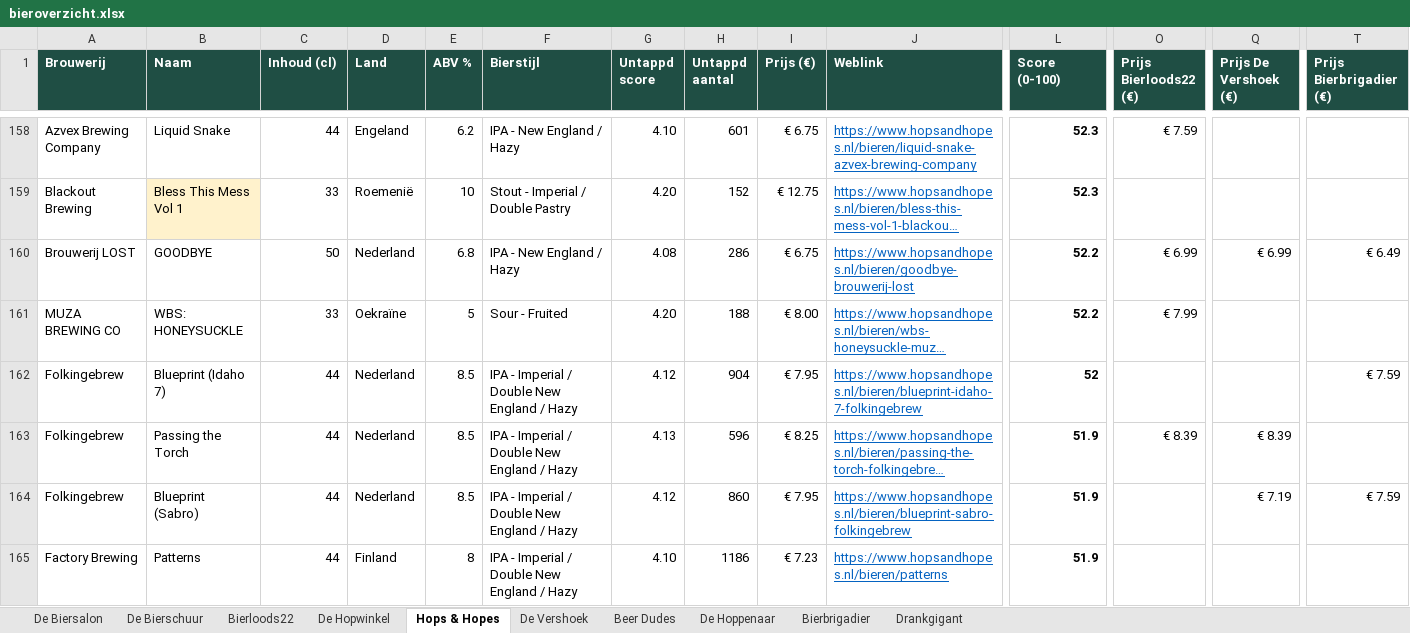
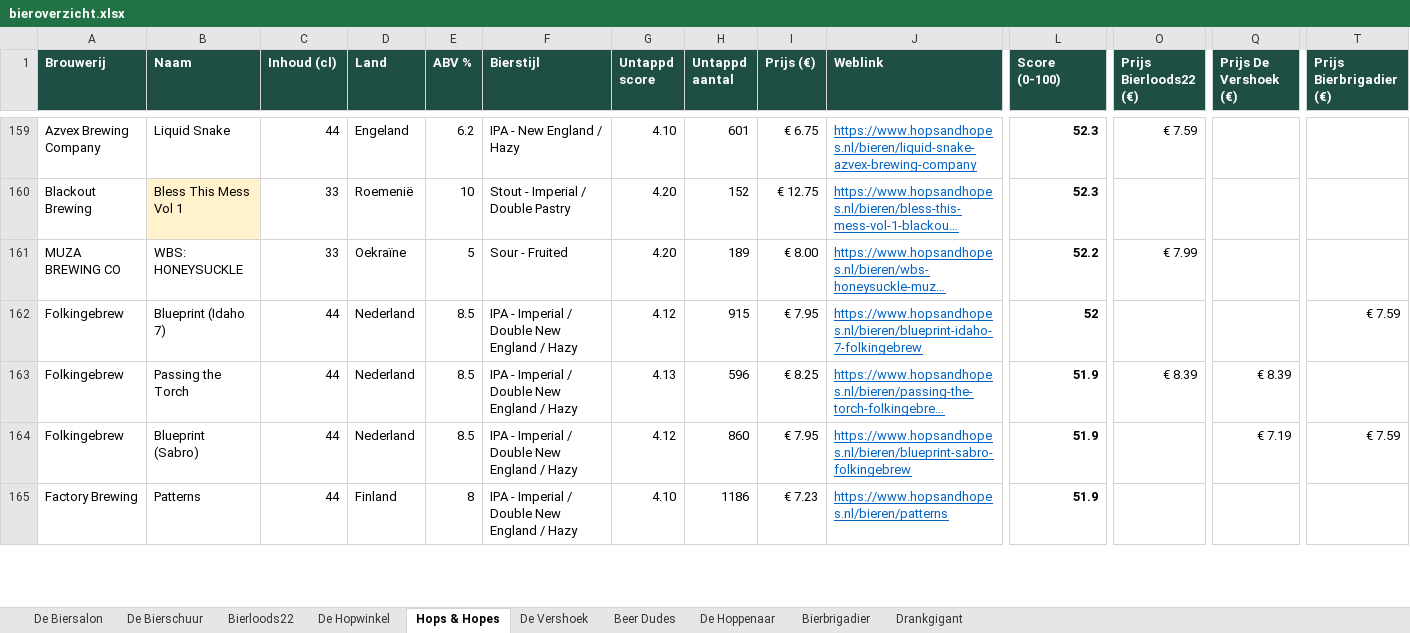
Before and after one commit to RdG-Bier/DeBierScraper, an Excel workbook: docs/bieroverzicht.xlsx, sheet Hops & Hopes, drawn as a sheet; only a part is shown, gaps mark what is left out; long unchanged cells end in …; values as stored, in another font and other column widths than the file's, no borders; conditional formats not drawn; removed rows and columns are numbered as before the commit, all else as after; rows hold the shown columns only; the diff covers the shown part only; the diff names each change by its address in the sheet, - before the commit and + after, or states it on an @@ line.

```diff
--- a/docs/bieroverzicht.xlsx (sheet Hops & Hopes)
+++ b/docs/bieroverzicht.xlsx (sheet Hops & Hopes)
-row 160: Brouwerij LOST | GOODBYE | 50 | Nederland | 6.8 | IPA - New England / Hazy | 4.08 | 286 | € 6.75 | https://www.hopsandhopes.nl/bieren/goodbye-brouwerij-lost | 52.2 | € 6.99 | € 6.99 | € 6.49
-H161 (Untappd aantal): 188
+H161 (Untappd aantal): 189
-H162 (Untappd aantal): 904
+H162 (Untappd aantal): 915
```
Also changed, not shown: 7 added rows, 4 removed rows and 44 edited cells elsewhere in this sheet, sheet De Biersalon, sheet De Vershoek, sheet De Hoppenaar, sheet Bierloods22, sheet De Hopwinkel, sheet De Bierschuur, 1 more sheet, 34 other files.
